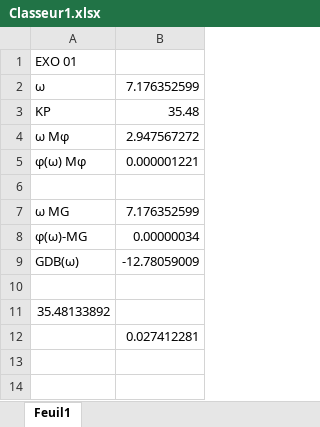
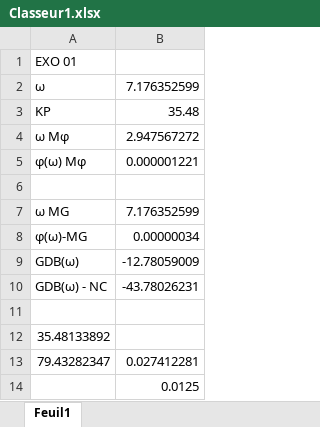
Before and after one commit to xpessoles/Cy_03_PSI_ConceptionCommande, an Excel workbook: Chapitre_01_Correction/Applications/images/Classeur1.xlsx, sheet Feuil1, drawn as a sheet; values as stored, in another font and other column widths than the file's, no borders; addresses are those after the commit; the diff names each change by its address in the sheet, - before the commit and + after, or states it on an @@ line.

```diff
--- a/Chapitre_01_Correction/Applications/images/Classeur1.xlsx (sheet Feuil1)
+++ b/Chapitre_01_Correction/Applications/images/Classeur1.xlsx (sheet Feuil1)
+row 10: GDB(ω) - NC | -43.78026231
+row 13: 79.43282347 | 0.027412281
-B14: 0.027412281
+B14: 0.0125
```
Also changed, not shown: 5 other files.
